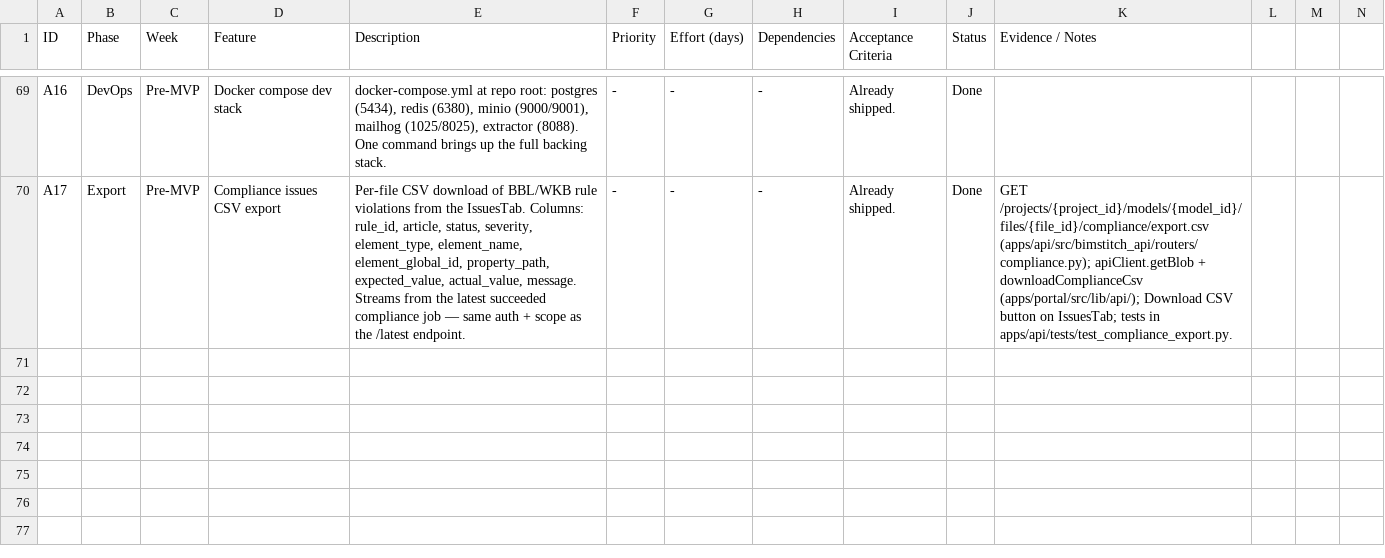
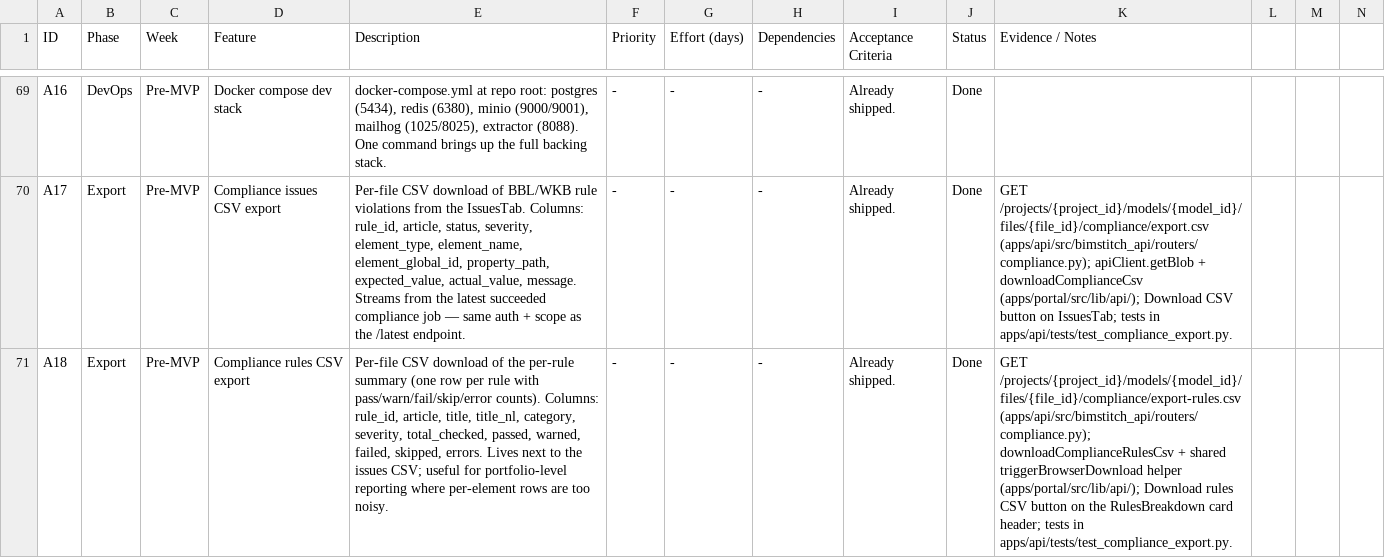
Before and after one commit to iamaniket/BIMQuantify, a CSV file: wkb_mvp_backlog.csv, drawn as a sheet; only a part is shown, gaps mark what is left out; rows hold the shown columns only; the diff names each change by its address in the sheet, - before the commit and + after, or states it on an @@ line.

Commit message:
Add compliance rules CSV export to backlog
- Introduced a new feature for exporting compliance rules as a CSV file.
- The export includes a summary of rule statuses (pass/warn/fail/skip/error) for portfolio-level reporting.
- Added relevant API endpoint and frontend integration for downloading the CSV.
- Tests have been implemented to ensure functionality.

```diff
--- a/wkb_mvp_backlog.csv
+++ b/wkb_mvp_backlog.csv
+row 71: A18 | Export | Pre-MVP | Compliance rules CSV export | Per-file CSV download of the per-rule summary (one row per rule with pass/warn/fail/skip/error counts). Columns: rule_id, article, title, title_nl, category, severity, total_checked, passed, warned, failed, skipped, errors. Lives next to the issues CSV; useful for portfolio-level reporting where per-element rows are too noisy. | - | - | - | Already shipped. | Done | GET /projects/{project_id}/models/{model_id}/files/{file_id}/compliance/export-rules.csv (apps/api/src/bimstitch_api/routers/compliance.py); downloadComplianceRulesCsv + shared triggerBrowserDownload helper (apps/portal/src/lib/api/); Download rules CSV button on the RulesBreakdown card header; tests in apps/api/tests/test_compliance_export.py.
```
Also changed, not shown: 8 other files.
